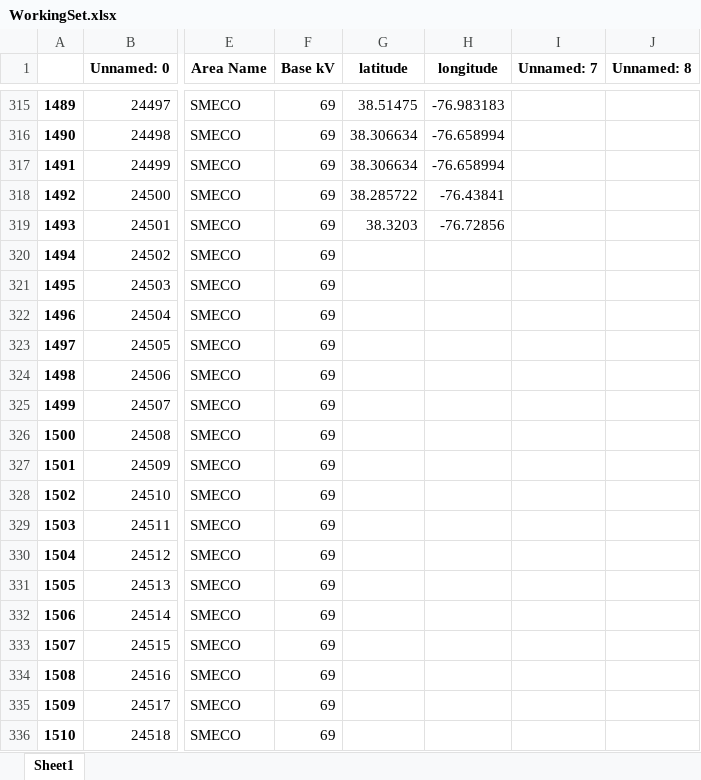
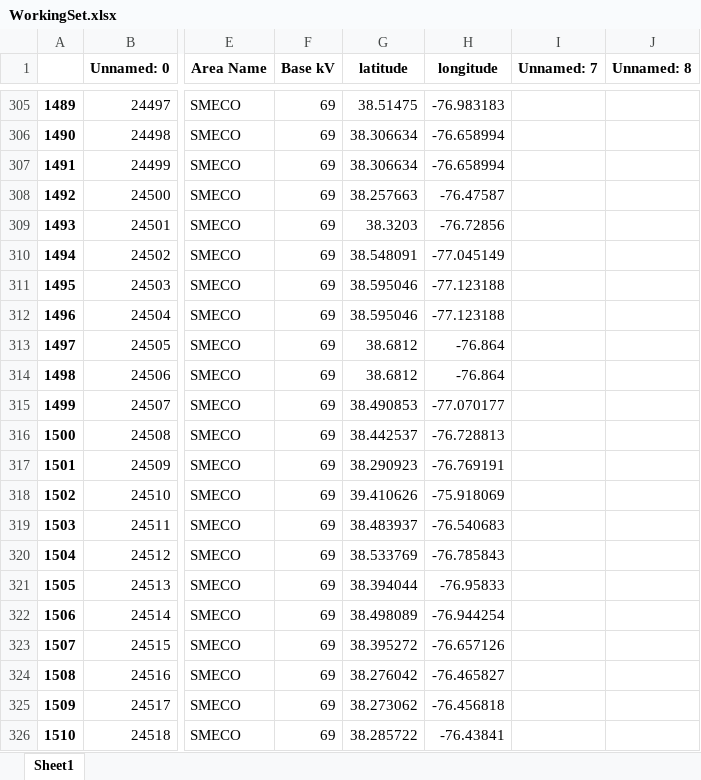
Before and after one commit to skasarab1/2025research, an Excel workbook: WorkingSet.xlsx, sheet Sheet1, drawn as a sheet; only a part is shown, gaps mark what is left out; values as stored, in another font and other column widths than the file's, no borders; addresses are those after the commit; the diff covers the shown part only; the diff names each change by its address in the sheet, - before the commit and + after, or states it on an @@ line.

```diff
--- a/WorkingSet.xlsx (sheet Sheet1)
+++ b/WorkingSet.xlsx (sheet Sheet1)
-G308 (latitude): 38.285722
+G308 (latitude): 38.257663
-H308 (longitude): -76.43841
+H308 (longitude): -76.47587
-G310 (latitude): (empty)
+G310 (latitude): 38.548091
-H310 (longitude): (empty)
+H310 (longitude): -77.045149
-G311:G312 (latitude): (empty)
+G311:G312 (latitude): 38.595046
-H311:H312 (longitude): (empty)
+H311:H312 (longitude): -77.123188
-G313:G314 (latitude): (empty)
+G313:G314 (latitude): 38.6812
-H313:H314 (longitude): (empty)
+H313:H314 (longitude): -76.864
-G315 (latitude): (empty)
+G315 (latitude): 38.490853
-H315 (longitude): (empty)
+H315 (longitude): -77.070177
-G316 (latitude): (empty)
+G316 (latitude): 38.442537
-H316 (longitude): (empty)
+H316 (longitude): -76.728813
-G317 (latitude): (empty)
+G317 (latitude): 38.290923
-H317 (longitude): (empty)
+H317 (longitude): -76.769191
-G318 (latitude): (empty)
+G318 (latitude): 39.410626
-H318 (longitude): (empty)
+H318 (longitude): -75.918069
-G319 (latitude): (empty)
+G319 (latitude): 38.483937
-H319 (longitude): (empty)
+H319 (longitude): -76.540683
-G320 (latitude): (empty)
+G320 (latitude): 38.533769
-H320 (longitude): (empty)
+H320 (longitude): -76.785843
-G321 (latitude): (empty)
+G321 (latitude): 38.394044
-H321 (longitude): (empty)
+H321 (longitude): -76.95833
-G322 (latitude): (empty)
+G322 (latitude): 38.498089
-H322 (longitude): (empty)
+H322 (longitude): -76.944254
-G323 (latitude): (empty)
+G323 (latitude): 38.395272
-H323 (longitude): (empty)
+H323 (longitude): -76.657126
-G324 (latitude): (empty)
+G324 (latitude): 38.276042
-H324 (longitude): (empty)
+H324 (longitude): -76.465827
-G325 (latitude): (empty)
+G325 (latitude): 38.273062
-H325 (longitude): (empty)
+H325 (longitude): -76.456818
-G326 (latitude): (empty)
+G326 (latitude): 38.285722
-H326 (longitude): (empty)
+H326 (longitude): -76.43841
```
Also changed, not shown: 10 removed rows, 88 edited cells and cell formats elsewhere in this sheet, 2 other files.
